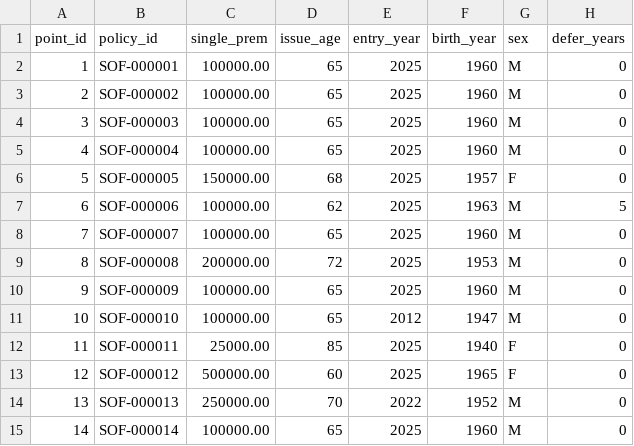
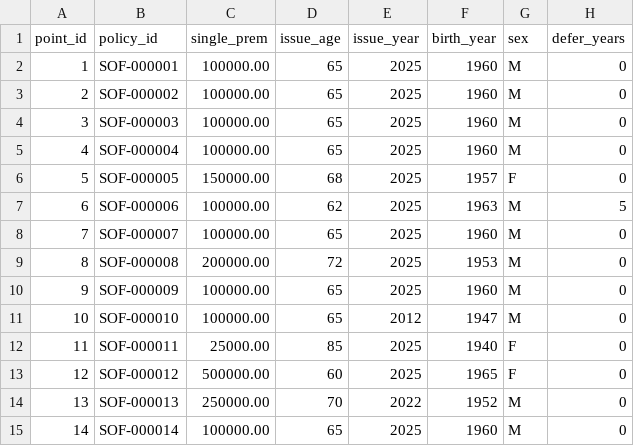
Before and after one commit to Degelmann-Solutions/delib-testbed, a CSV file: products/sofortrente/model_point_table.csv, drawn as a sheet; only a part is shown; the diff names each change by its address in the sheet, - before the commit and + after, or states it on an @@ line.

```diff
--- a/products/sofortrente/model_point_table.csv
+++ b/products/sofortrente/model_point_table.csv
-E1: entry_year
+E1: issue_year
```
Also changed, not shown: products/basisrente/model_point_table.csv, 17 other files.
